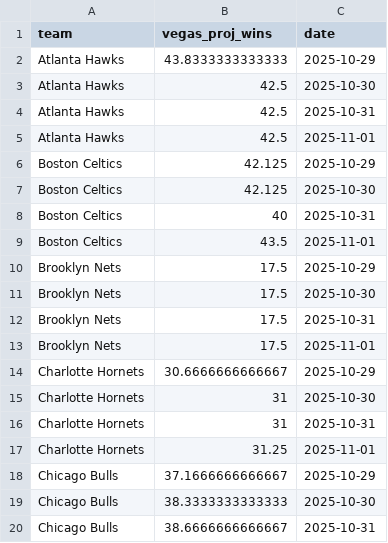
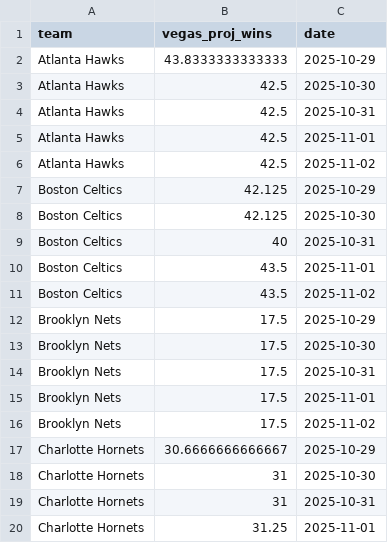
Before and after one commit to ejperez2/skins-standings, a CSV file: team_vegas_history.csv, drawn as a sheet; only a part is shown; the shorter side is filled out with more unchanged rows; the diff covers the shown part only.

```diff
--- a/team_vegas_history.csv
+++ b/team_vegas_history.csv
@@ -5,2 +5,3 @@
 "Atlanta Hawks",42.5,2025-11-01
+"Atlanta Hawks",42.5,2025-11-02
 "Boston Celtics",42.125,2025-10-29
@@ -9,2 +10,3 @@
 "Boston Celtics",43.5,2025-11-01
+"Boston Celtics",43.5,2025-11-02
 "Brooklyn Nets",17.5,2025-10-29
@@ -13,2 +15,3 @@
 "Brooklyn Nets",17.5,2025-11-01
+"Brooklyn Nets",17.5,2025-11-02
 "Charlotte Hornets",30.6666666666667,2025-10-29
```
Also changed, not shown: 27 added rows elsewhere in this file, standings_history.csv, 2 other files.
